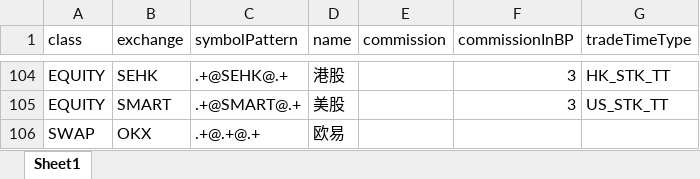
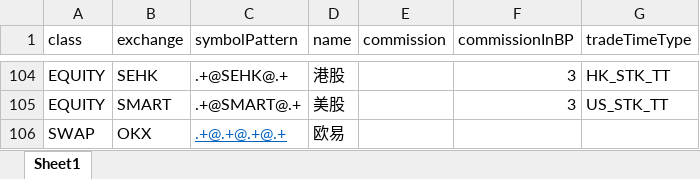
Before and after one commit to Aleph-Z/northstar-gitee, an Excel workbook: northstar-main/src/main/resources/ContractDefinition.xlsx, sheet Sheet1, drawn as a sheet; only a part is shown, gaps mark what is left out; values as stored, in another font and other column widths than the file's, no borders; the diff names each change by its address in the sheet, - before the commit and + after, or states it on an @@ line.

```diff
--- a/northstar-main/src/main/resources/ContractDefinition.xlsx (sheet Sheet1)
+++ b/northstar-main/src/main/resources/ContractDefinition.xlsx (sheet Sheet1)
-C106 (symbolPattern): .+@.+@.+
+C106 (symbolPattern): .+@.+@.+@.+
@@ C106 underline: off → on, text colour: black → #0563C1 @@
```
Also changed, not shown: 1 other file.
